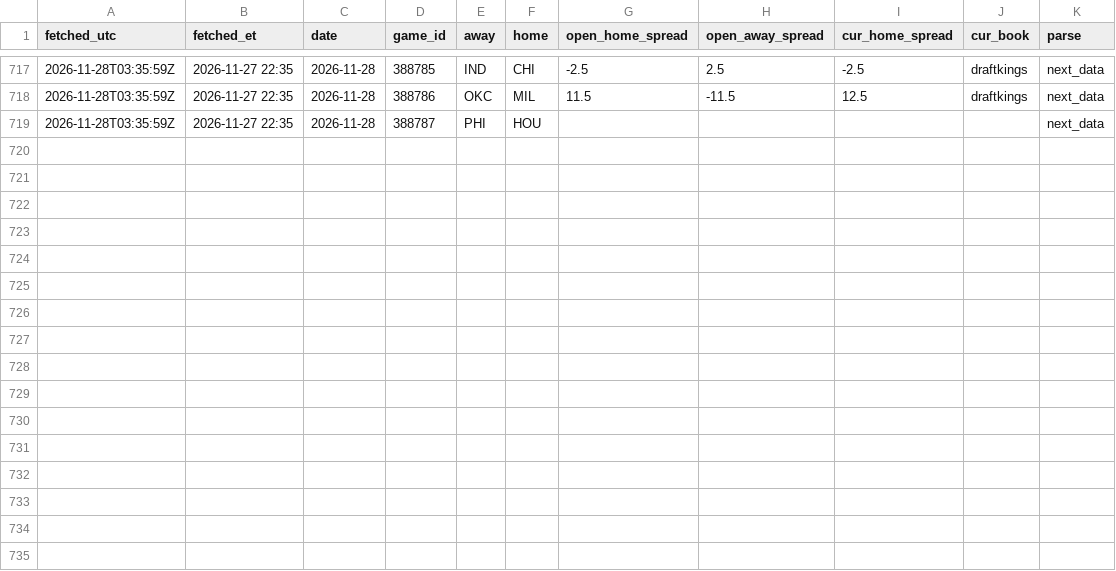
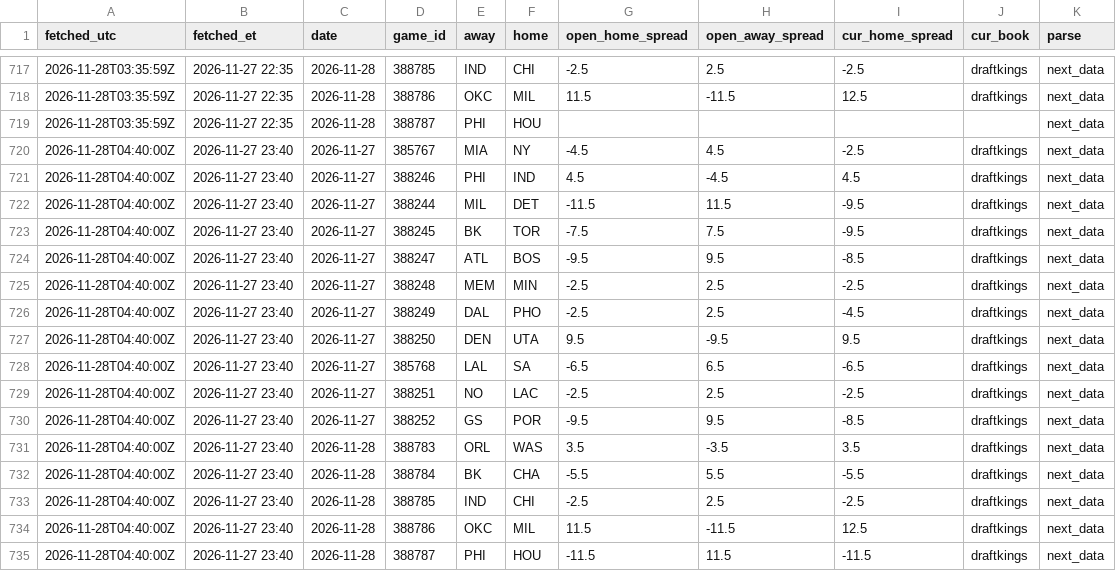
Before and after one commit to skilzzzzz123-netizen/nba-injury-feed, a CSV file: sbr/snapshots.csv, drawn as a sheet; only a part is shown, gaps mark what is left out.

```diff
--- a/sbr/snapshots.csv
+++ b/sbr/snapshots.csv
@@ -719 +719,17 @@ fetched_utc,fetched_et,date,game_id,away,home,open_home_spread,open_away_spread,
 2026-11-28T03:35:59Z,2026-11-27 22:35,2026-11-28,388787,PHI,HOU,,,,,next_data
+2026-11-28T04:40:00Z,2026-11-27 23:40,2026-11-27,385767,MIA,NY,-4.5,4.5,-2.5,draftkings,next_data
+2026-11-28T04:40:00Z,2026-11-27 23:40,2026-11-27,388246,PHI,IND,4.5,-4.5,4.5,draftkings,next_data
+2026-11-28T04:40:00Z,2026-11-27 23:40,2026-11-27,388244,MIL,DET,-11.5,11.5,-9.5,draftkings,next_data
+2026-11-28T04:40:00Z,2026-11-27 23:40,2026-11-27,388245,BK,TOR,-7.5,7.5,-9.5,draftkings,next_data
+2026-11-28T04:40:00Z,2026-11-27 23:40,2026-11-27,388247,ATL,BOS,-9.5,9.5,-8.5,draftkings,next_data
+2026-11-28T04:40:00Z,2026-11-27 23:40,2026-11-27,388248,MEM,MIN,-2.5,2.5,-2.5,draftkings,next_data
+2026-11-28T04:40:00Z,2026-11-27 23:40,2026-11-27,388249,DAL,PHO,-2.5,2.5,-4.5,draftkings,next_data
+2026-11-28T04:40:00Z,2026-11-27 23:40,2026-11-27,388250,DEN,UTA,9.5,-9.5,9.5,draftkings,next_data
+2026-11-28T04:40:00Z,2026-11-27 23:40,2026-11-27,385768,LAL,SA,-6.5,6.5,-6.5,draftkings,next_data
+2026-11-28T04:40:00Z,2026-11-27 23:40,2026-11-27,388251,NO,LAC,-2.5,2.5,-2.5,draftkings,next_data
+2026-11-28T04:40:00Z,2026-11-27 23:40,2026-11-27,388252,GS,POR,-9.5,9.5,-8.5,draftkings,next_data
+2026-11-28T04:40:00Z,2026-11-27 23:40,2026-11-28,388783,ORL,WAS,3.5,-3.5,3.5,draftkings,next_data
+2026-11-28T04:40:00Z,2026-11-27 23:40,2026-11-28,388784,BK,CHA,-5.5,5.5,-5.5,draftkings,next_data
+2026-11-28T04:40:00Z,2026-11-27 23:40,2026-11-28,388785,IND,CHI,-2.5,2.5,-2.5,draftkings,next_data
+2026-11-28T04:40:00Z,2026-11-27 23:40,2026-11-28,388786,OKC,MIL,11.5,-11.5,12.5,draftkings,next_data
+2026-11-28T04:40:00Z,2026-11-27 23:40,2026-11-28,388787,PHI,HOU,-11.5,11.5,-11.5,draftkings,next_data
```
Also changed, not shown: attempts.csv, sbr/attempts.csv, 11 other files.
